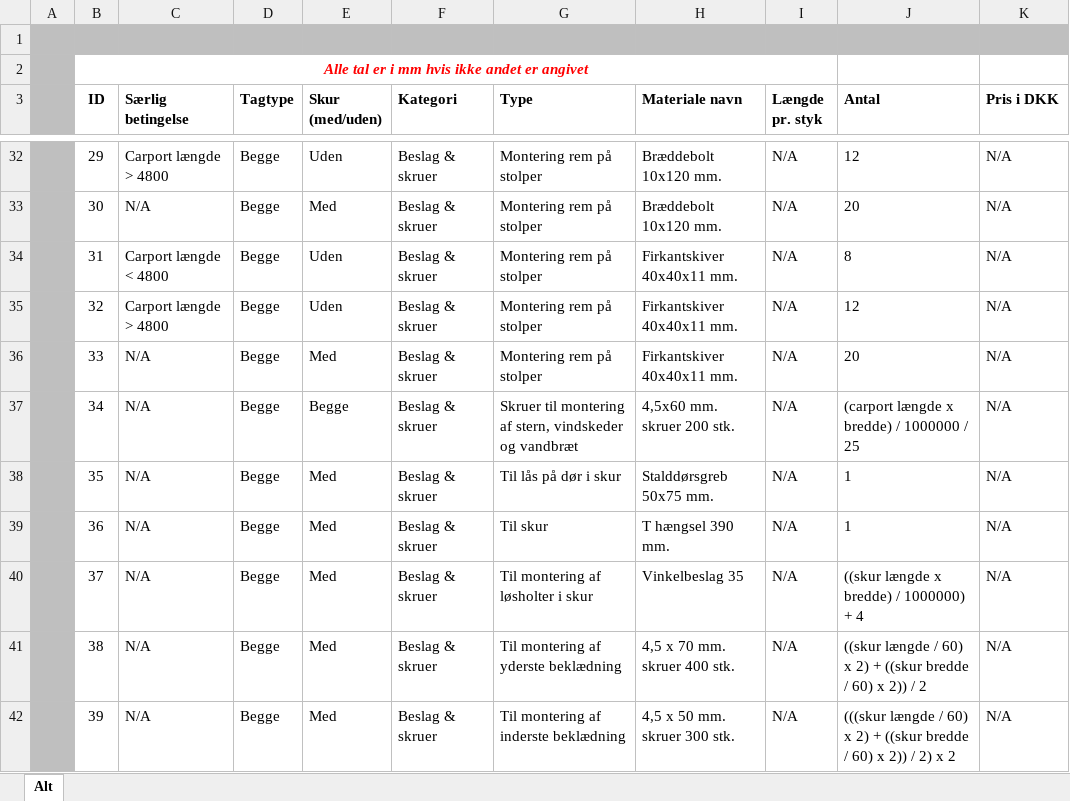
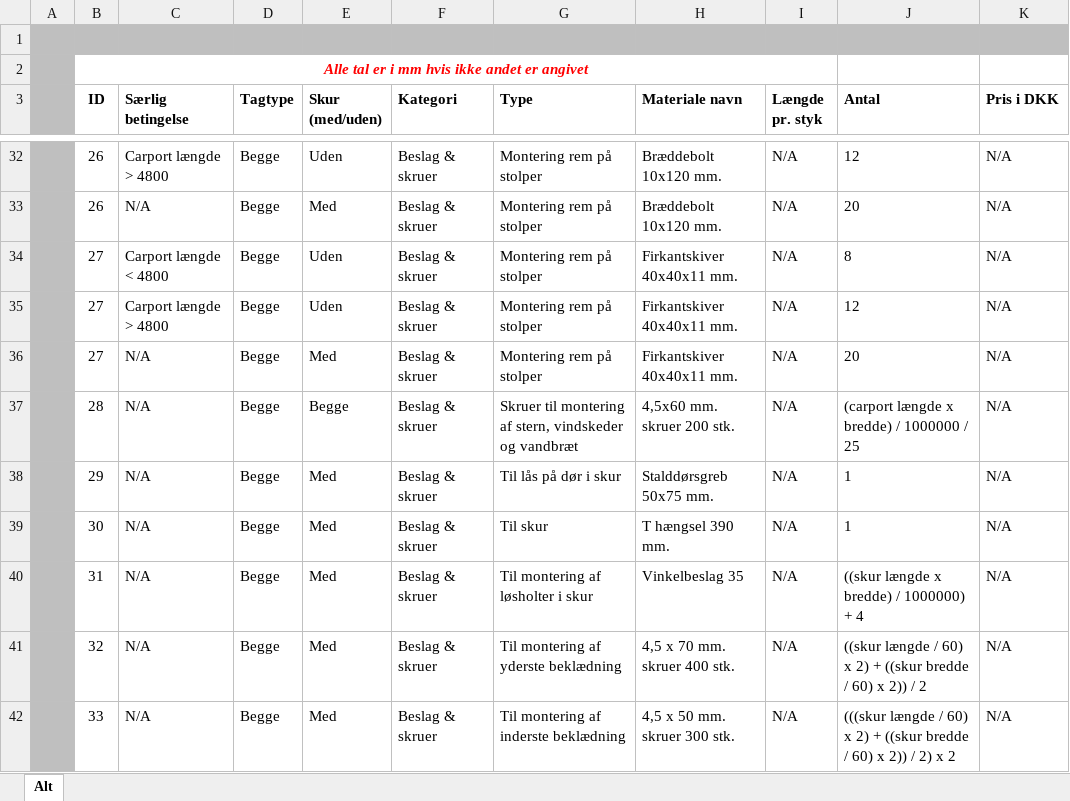
Before and after one commit to Goya90/Fog, an Excel workbook: documents/Materialeliste beregninger.xlsx, sheet Alt, drawn as a sheet; only a part is shown, gaps mark what is left out; values as stored, in another font and other column widths than the file's, no borders; the diff covers the shown part only; the diff names each change by its address in the sheet, - before the commit and + after, or states it on an @@ line.

Commit message:
Materialeliste opdateret. Calculator opdateret.

```diff
--- a/documents/Materialeliste beregninger.xlsx (sheet Alt)
+++ b/documents/Materialeliste beregninger.xlsx (sheet Alt)
-B32 (ID): 29
+B32 (ID): 26
-B33 (ID): 30
+B33 (ID): 26
-B34 (ID): 31
+B34 (ID): 27
-B35 (ID): 32
+B35 (ID): 27
-B36 (ID): 33
+B36 (ID): 27
-B37 (ID): 34
+B37 (ID): 28
-B38 (ID): 35
+B38 (ID): 29
-B39 (ID): 36
+B39 (ID): 30
-B40 (ID): 37
+B40 (ID): 31
-B41 (ID): 38
+B41 (ID): 32
-B42 (ID): 39
+B42 (ID): 33
```
Also changed, not shown: 1 added row, 1 removed row and 24 edited cells elsewhere in this sheet, 2 other files.
